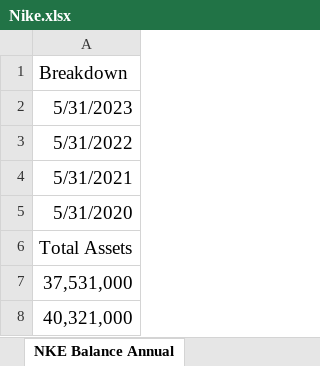
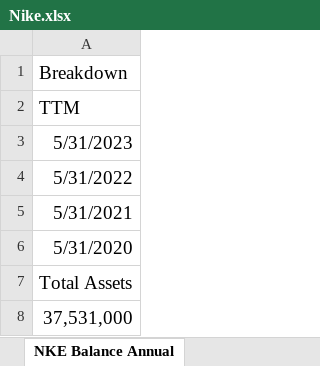
Before and after one commit to julioguzman19/PlotStocksData, an Excel workbook: Nike.xlsx, sheet NKE Balance Annual, drawn as a sheet; only a part is shown; the shorter side is filled out with more unchanged rows; values as stored, in another font and other column widths than the file's, no borders; the diff names each change by its address in the sheet, - before the commit and + after, or states it on an @@ line.

```diff
--- a/Nike.xlsx (sheet NKE Balance Annual)
+++ b/Nike.xlsx (sheet NKE Balance Annual)
+row 2: TTM
```
Also changed, not shown: sheet NKE Income Annual, 53 other files.
